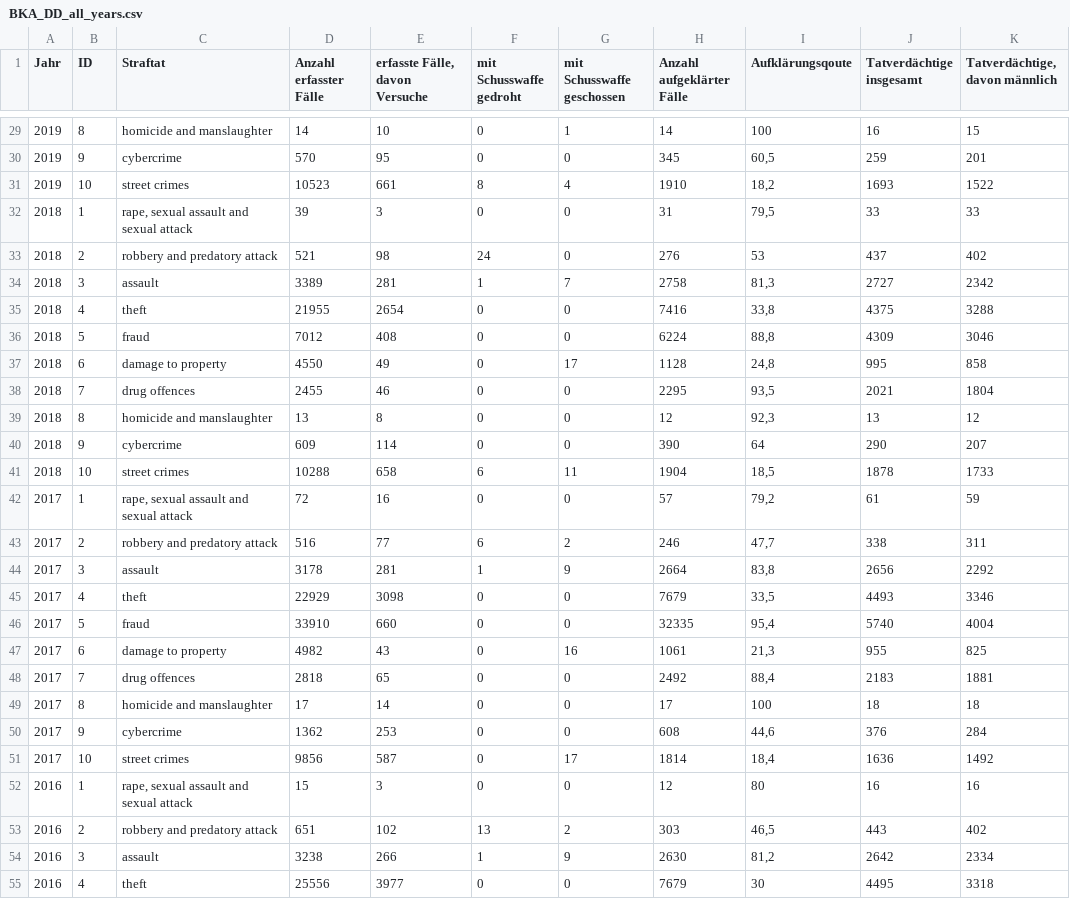
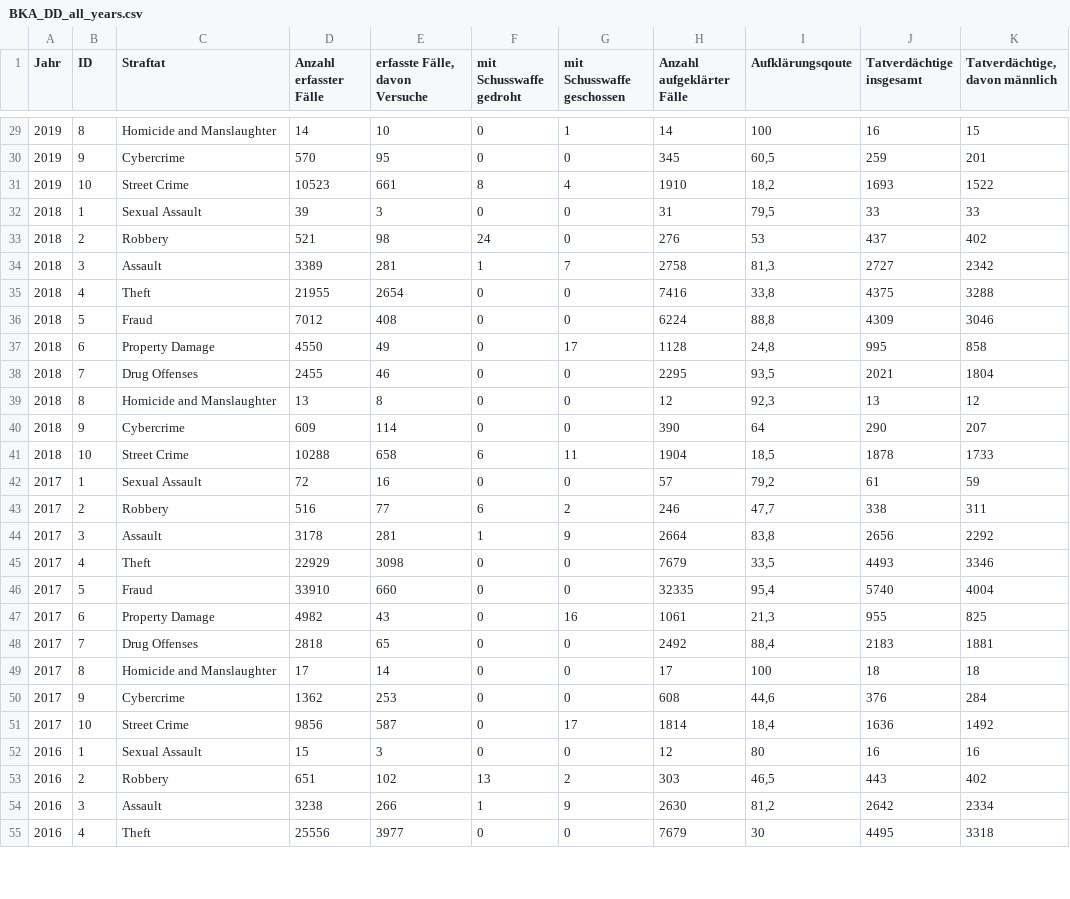
Before and after one commit to ebaustria/crime-data, a CSV file: data/BKA_DD_all_years.csv, drawn as a sheet; only a part is shown, gaps mark what is left out; the diff covers the shown part only; the diff names each change by its address in the sheet, - before the commit and + after, or states it on an @@ line.

```diff
--- a/data/BKA_DD_all_years.csv
+++ b/data/BKA_DD_all_years.csv
-C29 (Straftat): homicide and manslaughter
+C29 (Straftat): Homicide and Manslaughter
-C30 (Straftat): cybercrime
+C30 (Straftat): Cybercrime
-C31 (Straftat): street crimes
+C31 (Straftat): Street Crime
-C32 (Straftat): rape, sexual assault and sexual attack
+C32 (Straftat): Sexual Assault
-C33 (Straftat): robbery and predatory attack
+C33 (Straftat): Robbery
-C34 (Straftat): assault
+C34 (Straftat): Assault
-C35 (Straftat): theft
+C35 (Straftat): Theft
-C36 (Straftat): fraud
+C36 (Straftat): Fraud
-C37 (Straftat): damage to property
+C37 (Straftat): Property Damage
-C38 (Straftat): drug offences
+C38 (Straftat): Drug Offenses
-C39 (Straftat): homicide and manslaughter
+C39 (Straftat): Homicide and Manslaughter
-C40 (Straftat): cybercrime
+C40 (Straftat): Cybercrime
-C41 (Straftat): street crimes
+C41 (Straftat): Street Crime
-C42 (Straftat): rape, sexual assault and sexual attack
+C42 (Straftat): Sexual Assault
-C43 (Straftat): robbery and predatory attack
+C43 (Straftat): Robbery
-C44 (Straftat): assault
+C44 (Straftat): Assault
-C45 (Straftat): theft
+C45 (Straftat): Theft
-C46 (Straftat): fraud
+C46 (Straftat): Fraud
-C47 (Straftat): damage to property
+C47 (Straftat): Property Damage
-C48 (Straftat): drug offences
+C48 (Straftat): Drug Offenses
-C49 (Straftat): homicide and manslaughter
+C49 (Straftat): Homicide and Manslaughter
-C50 (Straftat): cybercrime
+C50 (Straftat): Cybercrime
-C51 (Straftat): street crimes
+C51 (Straftat): Street Crime
-C52 (Straftat): rape, sexual assault and sexual attack
+C52 (Straftat): Sexual Assault
-C53 (Straftat): robbery and predatory attack
+C53 (Straftat): Robbery
-C54 (Straftat): assault
+C54 (Straftat): Assault
-C55 (Straftat): theft
+C55 (Straftat): Theft
```
Also changed, not shown: 43 edited cells elsewhere in this file, data/BKA_DD_2016.csv, data/BKA_DD_2017.csv, 11 other files.
